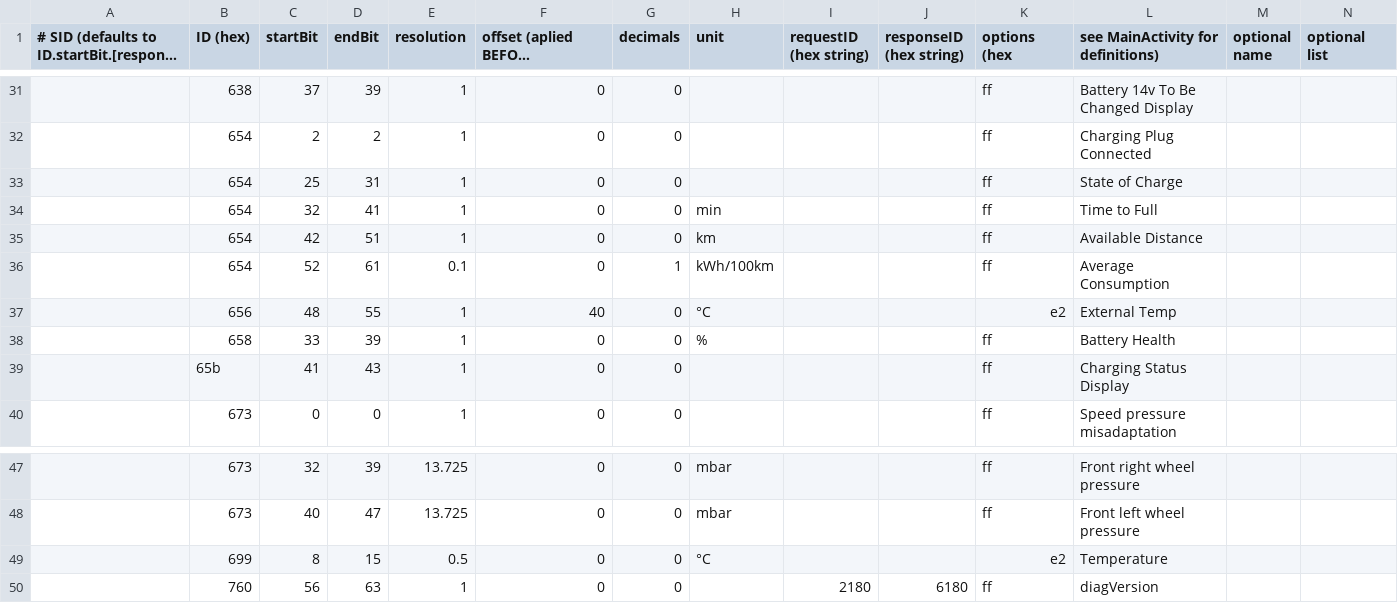
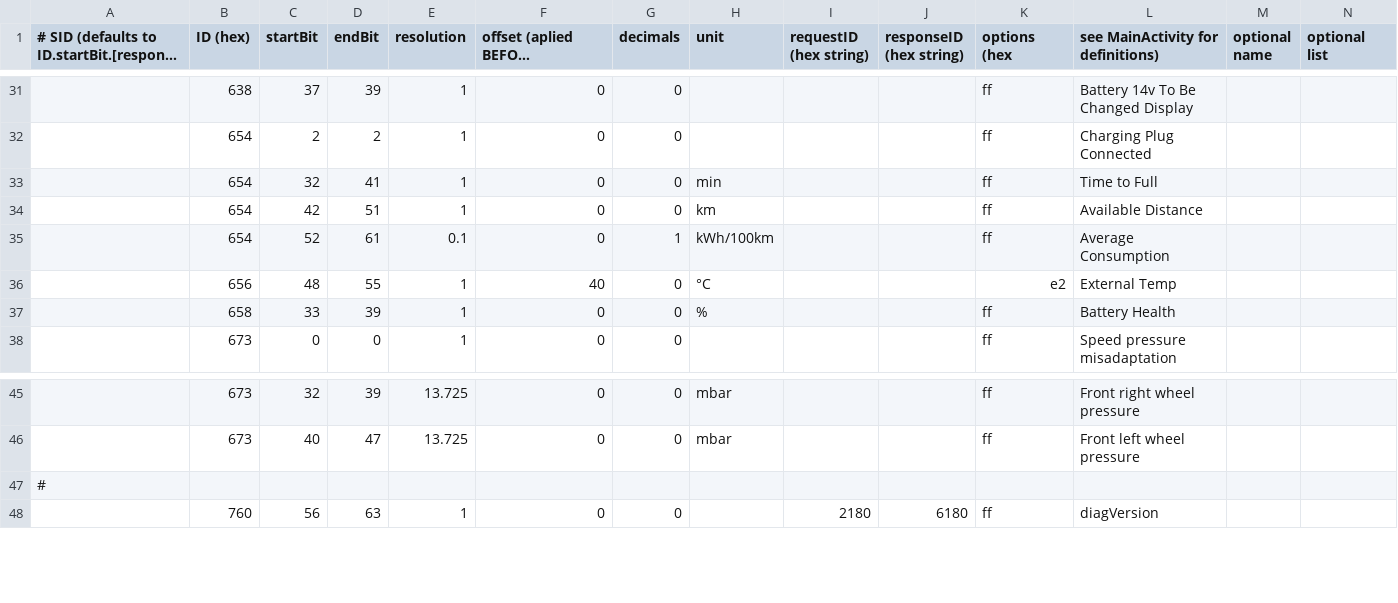
Before and after one commit to fesch/CanZE, a CSV file: app/src/main/assets/_Fields.csv, drawn as a sheet; only a part is shown, gaps mark what is left out; long unchanged cells end in …; removed rows and columns are numbered as before the commit, all else as after; the diff names each change by its address in the sheet, - before the commit and + after, or states it on an @@ line.

```diff
--- a/app/src/main/assets/_Fields.csv
+++ b/app/src/main/assets/_Fields.csv
-row 33:  | 654 | 25 | 31 | 1 | 0 | 0 |  |  |  | ff | State of Charge
-row 39:  | 65b | 41 | 43 | 1 | 0 | 0 |  |  |  | ff | Charging Status Display
-row 49:  | 699 | 8 | 15 | 0.5 | 0 | 0 | °C |  |  | e2 | Temperature
+row 47: #
```
Also changed, not shown: app/src/main/assets/_FieldsAlt.csv, 12 other files.
